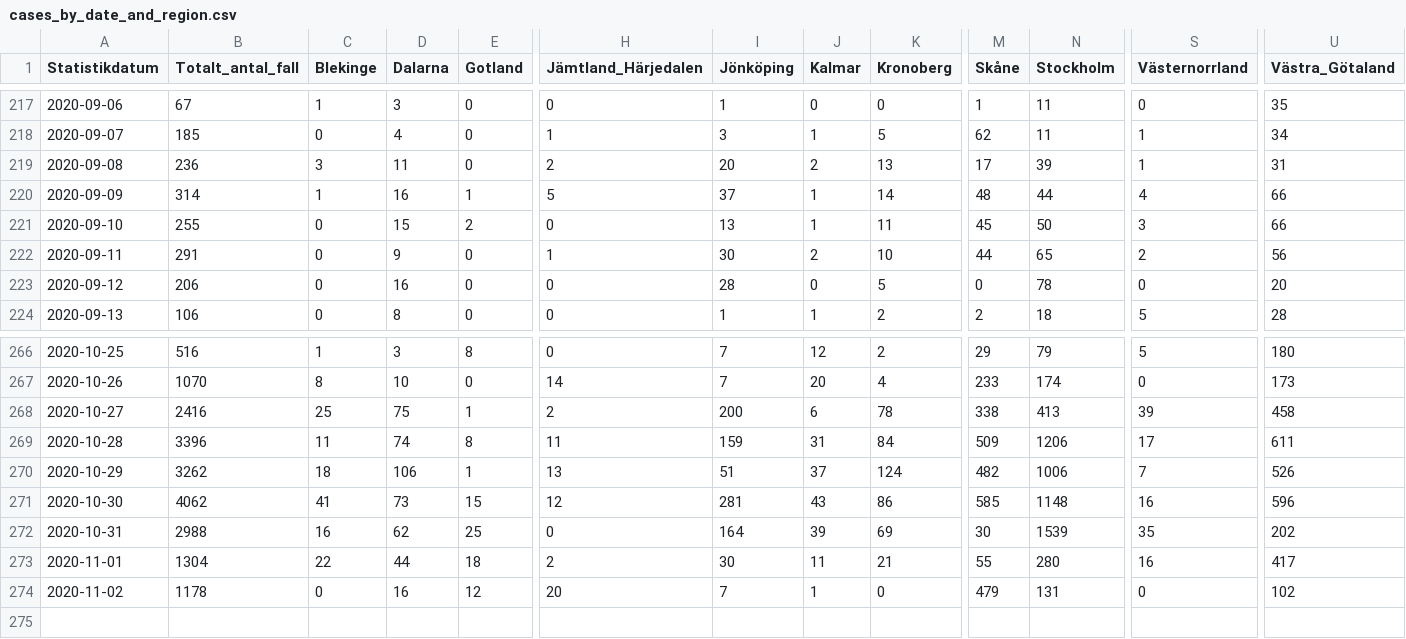
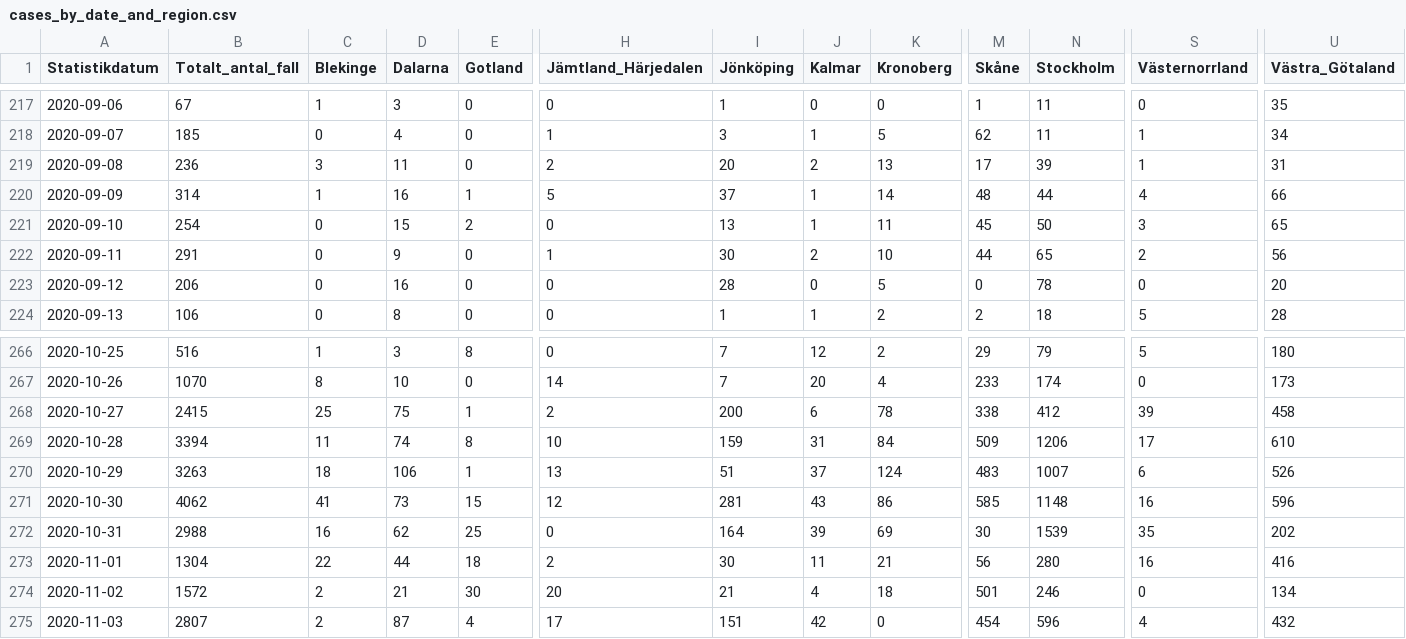
Before and after one commit to shortlisted/covid-19-sweden, a CSV file: cases_by_date_and_region.csv, drawn as a sheet; only a part is shown, gaps mark what is left out; rows hold the shown columns only; the diff covers the shown part only; the diff names each change by its address in the sheet, - before the commit and + after, or states it on an @@ line.

Commit message:
November 04, Swedish covid-19 data

```diff
--- a/cases_by_date_and_region.csv
+++ b/cases_by_date_and_region.csv
-B221 (Totalt_antal_fall): 255
+B221 (Totalt_antal_fall): 254
-U221 (Västra_Götaland): 66
+U221 (Västra_Götaland): 65
-B268 (Totalt_antal_fall): 2416
+B268 (Totalt_antal_fall): 2415
-N268 (Stockholm): 413
+N268 (Stockholm): 412
-B269 (Totalt_antal_fall): 3396
+B269 (Totalt_antal_fall): 3394
-H269 (Jämtland_Härjedalen): 11
+H269 (Jämtland_Härjedalen): 10
-U269 (Västra_Götaland): 611
+U269 (Västra_Götaland): 610
-B270 (Totalt_antal_fall): 3262
+B270 (Totalt_antal_fall): 3263
-M270 (Skåne): 482
+M270 (Skåne): 483
-N270 (Stockholm): 1006
+N270 (Stockholm): 1007
-S270 (Västernorrland): 7
+S270 (Västernorrland): 6
-M273 (Skåne): 55
+M273 (Skåne): 56
-U273 (Västra_Götaland): 417
+U273 (Västra_Götaland): 416
-B274 (Totalt_antal_fall): 1178
+B274 (Totalt_antal_fall): 1572
-C274 (Blekinge): 0
+C274 (Blekinge): 2
-D274 (Dalarna): 16
+D274 (Dalarna): 21
-E274 (Gotland): 12
+E274 (Gotland): 30
-I274 (Jönköping): 7
+I274 (Jönköping): 21
-J274 (Kalmar): 1
+J274 (Kalmar): 4
-K274 (Kronoberg): 0
+K274 (Kronoberg): 18
-M274 (Skåne): 479
+M274 (Skåne): 501
-N274 (Stockholm): 131
+N274 (Stockholm): 246
-U274 (Västra_Götaland): 102
+U274 (Västra_Götaland): 134
+row 275: 2020-11-03 | 2807 | 2 | 87 | 4 | 17 | 151 | 42 | 0 | 454 | 596 | 4 | 432
```
Also changed, not shown: 6 edited cells elsewhere in this file, ICU_by_date.csv, deaths_by_date.csv, 3 other files.
